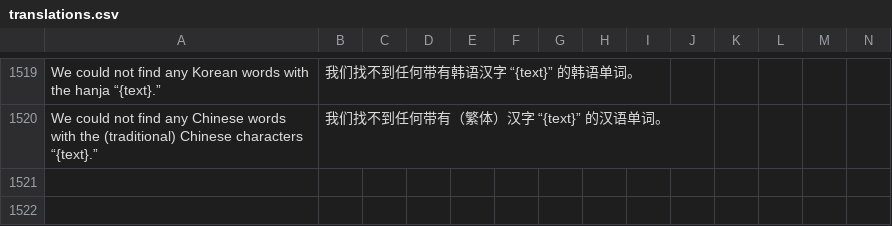
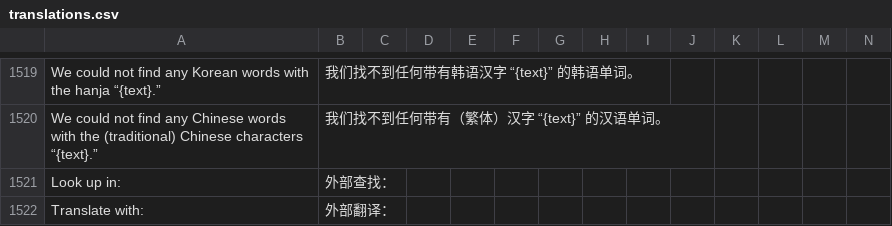
Before and after one commit to longjiang/zerotohero-nuxt, a CSV file: lib/translations.csv, drawn as a sheet; only a part is shown, gaps mark what is left out; rows hold the shown columns only; the diff names each change by its address in the sheet, - before the commit and + after, or states it on an @@ line.

```diff
--- a/lib/translations.csv
+++ b/lib/translations.csv
+row 1521: Look up in: | 外部查找：
+row 1522: Translate with: | 外部翻译：
```
Also changed, not shown: 4 other files.
